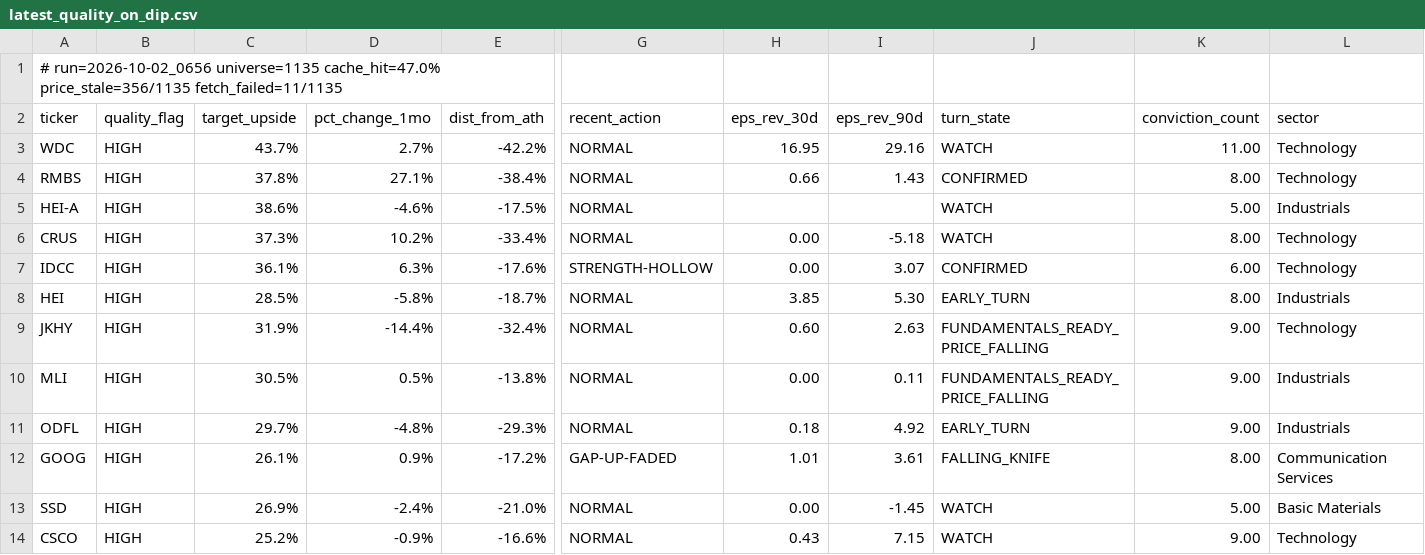
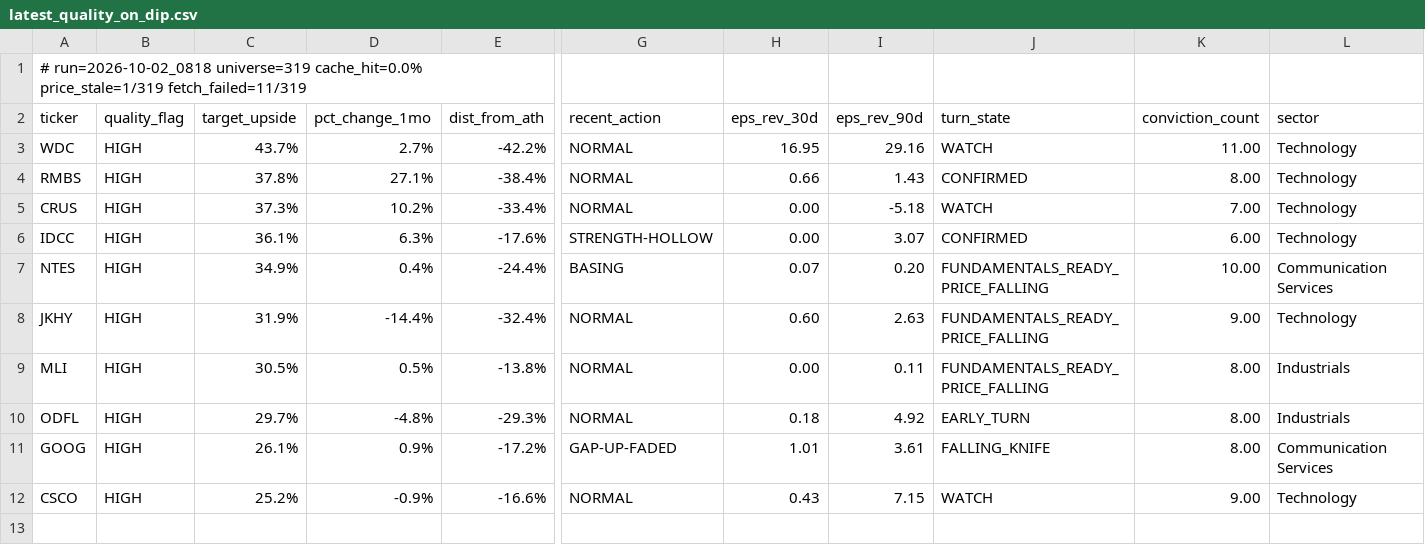
Before and after one commit to uvam3boy-stack/hunter-sk9m3xf7q2, a CSV file: latest_quality_on_dip.csv, drawn as a sheet; only a part is shown, gaps mark what is left out; removed rows and columns are numbered as before the commit, all else as after; rows hold the shown columns only; the diff names each change by its address in the sheet, - before the commit and + after, or states it on an @@ line.

```diff
--- a/latest_quality_on_dip.csv
+++ b/latest_quality_on_dip.csv
-A1 (ticker): # run=2026-10-02_0656 universe=1135 cache_hit=47.0% price_stale=356/1135 fetch_failed=11/1135
+A1 (ticker): # run=2026-10-02_0818 universe=319 cache_hit=0.0% price_stale=1/319 fetch_failed=11/319
-row 5: HEI-A | HIGH | 38.6% | -4.6% | -17.5% | NORMAL |  |  | WATCH | 5.00 | Industrials
-K5 (conviction_count): 8.00
+K5 (conviction_count): 7.00
-row 8: HEI | HIGH | 28.5% | -5.8% | -18.7% | NORMAL | 3.85 | 5.30 | EARLY_TURN | 8.00 | Industrials
+row 7: NTES | HIGH | 34.9% | 0.4% | -24.4% | BASING | 0.07 | 0.20 | FUNDAMENTALS_READY_PRICE_FALLING | 10.00 | Communication Services
-K9:K10 (conviction_count): 9.00
+K9:K10 (conviction_count): 8.00
-row 13: SSD | HIGH | 26.9% | -2.4% | -21.0% | NORMAL | 0.00 | -1.45 | WATCH | 5.00 | Basic Materials
```
Also changed, not shown: latest.csv, latest_schd.csv, 4 other files.
